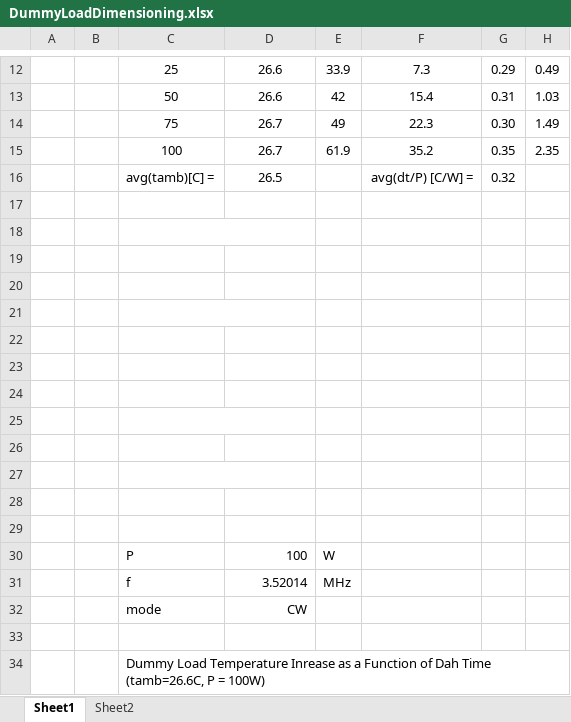
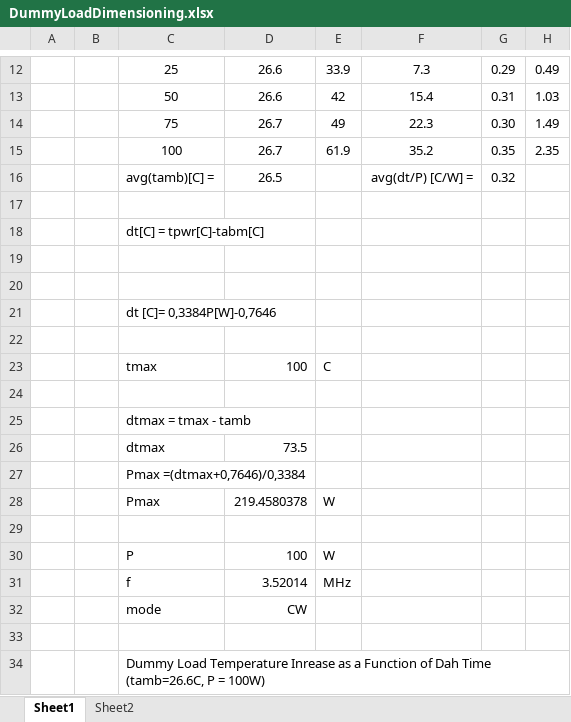
Before and after one commit to SP5GW/RF_Dummy_Load, an Excel workbook: DummyLoadDimensioning.xlsx, sheet Sheet1, drawn as a sheet; only a part is shown, gaps mark what is left out; values as stored, in another font and other column widths than the file's, no borders; charts and pictures not drawn; the diff names each change by its address in the sheet, - before the commit and + after, or states it on an @@ line.

```diff
--- a/DummyLoadDimensioning.xlsx (sheet Sheet1)
+++ b/DummyLoadDimensioning.xlsx (sheet Sheet1)
-C18 text colour: #FFFFFF
+C18 text colour: black
-C21 text colour: #FFFFFF
+C21 text colour: black
-C23:E23 text colour: #FFFFFF
+C23:E23 text colour: black
-C25 text colour: #FFFFFF
+C25 text colour: black
-C26:D26 text colour: #FFFFFF
+C26:D26 text colour: black
-C27 text colour: #FFFFFF
+C27 text colour: black
-C28:E28 text colour: #FFFFFF
+C28:E28 text colour: black
```
Also changed, not shown: 1 other file.
